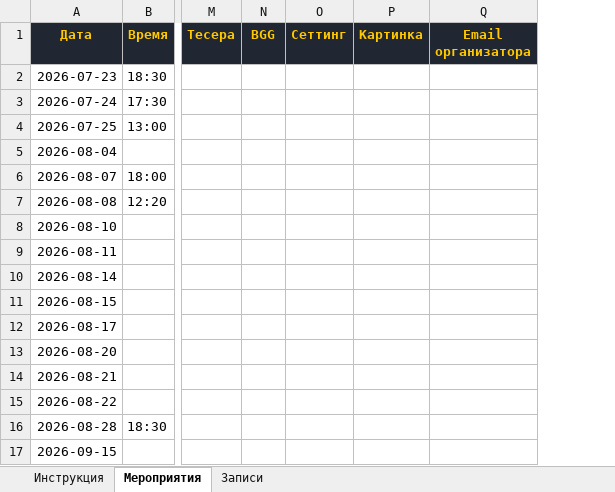
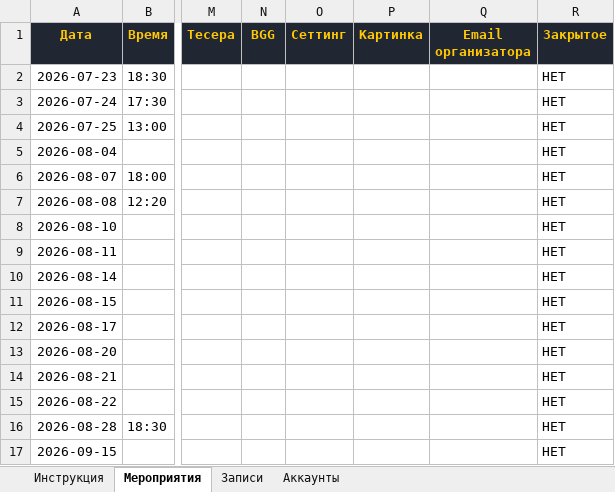
Before and after one commit to XandriaF/boardgames_calendar, an Excel workbook: Настолки_Билайн_данные.xlsx, sheet Мероприятия, drawn as a sheet; only a part is shown, gaps mark what is left out; values as stored, in another font and other column widths than the file's, no borders; the diff names each change by its address in the sheet, - before the commit and + after, or states it on an @@ line.

Commit message:
Заменить секрет амбассадора на роль в листе Аккаунты + PIN-идентификация + закрытые мероприятия
- Аккаунты: новый лист (Email/Имя/PIN/Роль/Дата регистрации). Первое 'это вы' на сайте
  просит придумать 4-значный код; повторный вход с той же почтой требует тот же код
  (иначе -- подсказка написать амбассадору Дарье). Код спрашивается один раз за браузер,
  дальше используется уже подтверждённая личность (записи, интерес, анонс игр).
- Убраны кнопка/модалка 'я-амбассадор' и вся secret-логика (клиент и сервер). Видимость
  запланированных и закрытых мероприятий для амбассадоров теперь определяется по роли
  'Амбассадор' в листе Аккаунты (ставится только вручную в таблице, не через сайт).
- Закрытые мероприятия: чекбокс в форме анонса + список участников (имя, почта) вводится
  сразу при создании. Такие мероприятия скрыты из общего списка как 'Запланировано' --
  видны организатору, амбассадорам и добавленным участникам. Самостоятельная запись/интерес
  через сайт для них отключены и на клиенте, и на сервере.
- Поле 'Игра' перенесено в начало формы анонса.
- Обновлены все 4 тестовых сьюта, SETUP.md и xlsx-шаблон (новый лист Аккаунты, колонка R
  'Закрытое' на листе Мероприятия).

```diff
--- a/Настолки_Билайн_данные.xlsx (sheet Мероприятия)
+++ b/Настолки_Билайн_данные.xlsx (sheet Мероприятия)
+sheet tab: Аккаунты
+column R (Закрытое), rows 2-17: all НЕТ
```
Also changed, not shown: sheet Инструкция, 11 other files.
